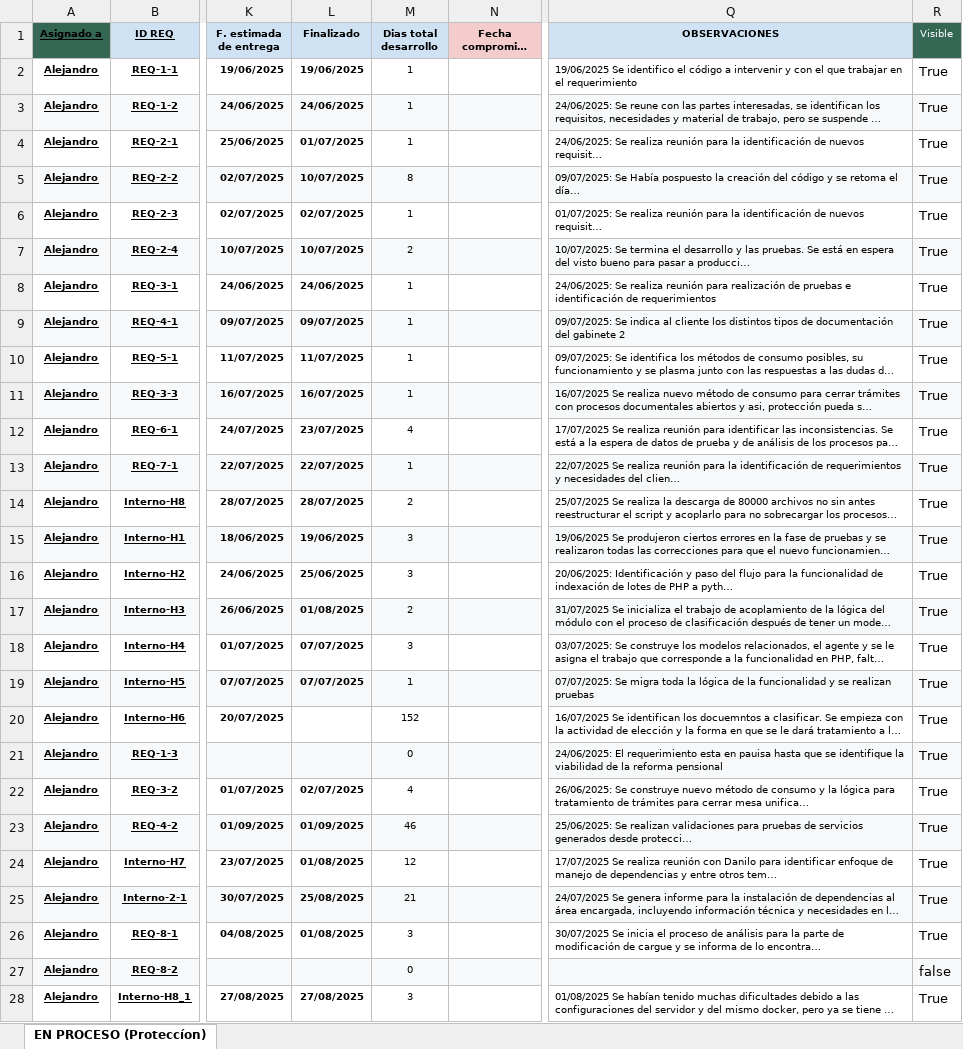
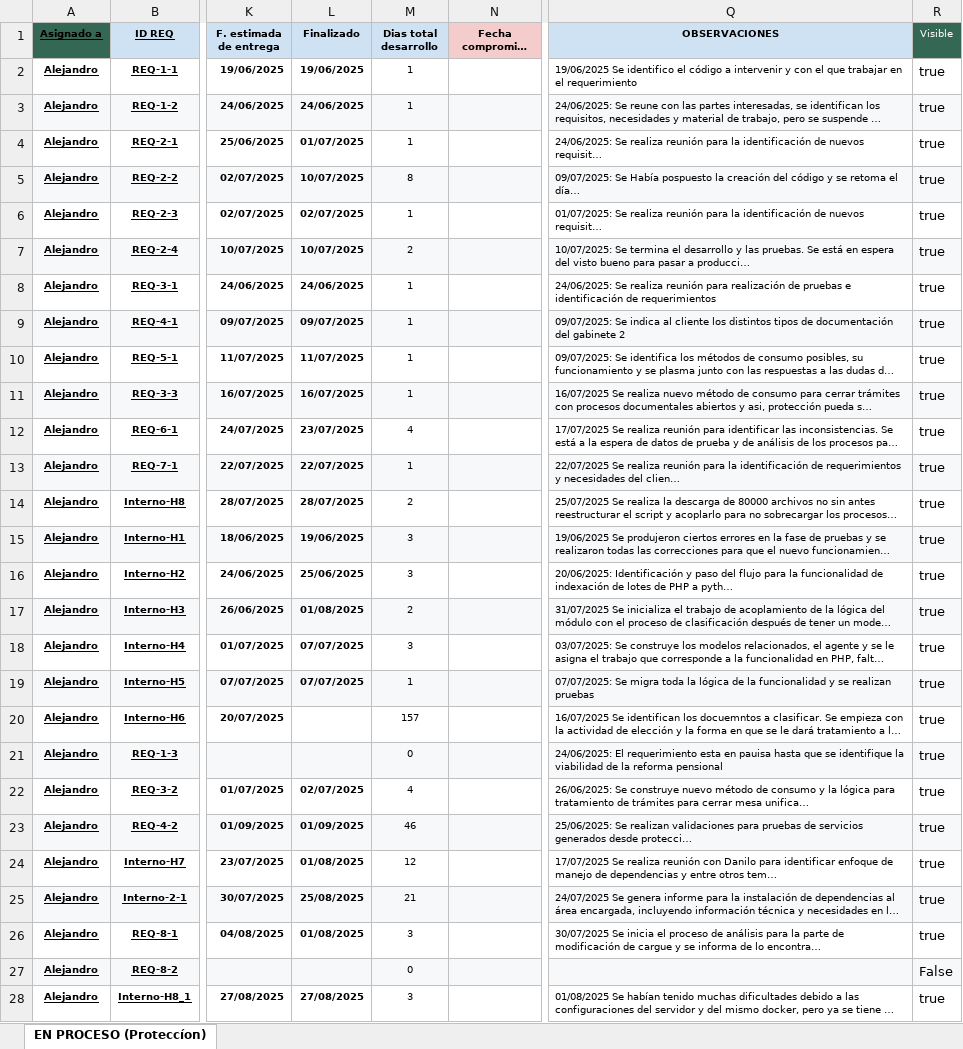
Before and after one commit to Imaginepruebas/requerimientos-diarios, an Excel workbook: Proteccion.xlsx, sheet EN PROCESO (Proteccíon), drawn as a sheet; only a part is shown, gaps mark what is left out; long unchanged cells end in …; values as stored, in another font and other column widths than the file's, no borders; conditional formats not drawn; the diff covers the shown part only; the diff names each change by its address in the sheet, - before the commit and + after, or states it on an @@ line.

```diff
--- a/Proteccion.xlsx (sheet EN PROCESO (Proteccíon))
+++ b/Proteccion.xlsx (sheet EN PROCESO (Proteccíon))
-R2:R26 (Visible): True
+R2:R26 (Visible): true
-M20 (Dias total desarrollo): 152
+M20 (Dias total desarrollo): 157
-R27 (Visible): false
+R27 (Visible): False
-R28 (Visible): True
+R28 (Visible): true
```
Also changed, not shown: 3 added rows and 60 edited cells elsewhere in this sheet, Alfa.xlsx, Bolivar.xlsx, 12 other files.
